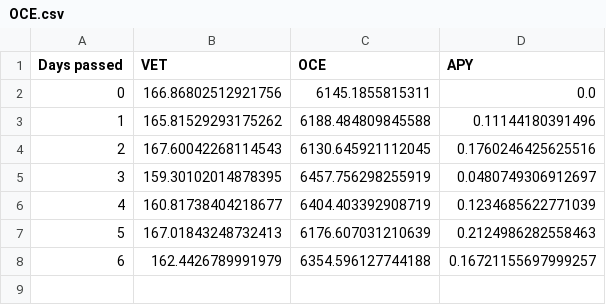
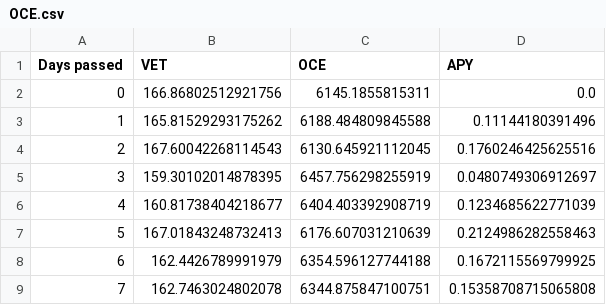
Before and after one commit to Pabb0/vexchange-yield-python, a CSV file: data/OCE.csv, drawn as a sheet.

```diff
--- a/data/OCE.csv
+++ b/data/OCE.csv
@@ -7,2 +7,3 @@ Days passed,VET,OCE,APY
 5,167.01843248732413,6176.607031210639,0.2124986282558463
-6,162.4426789991979,6354.596127744188,0.16721155697999257
+6,162.4426789991979,6354.596127744188,0.1672115569799925
+7,162.7463024802078,6344.875847100751,0.15358708715065808
```
Also changed, not shown: data/SHA.csv, data/VEED.csv, 4 other files.
